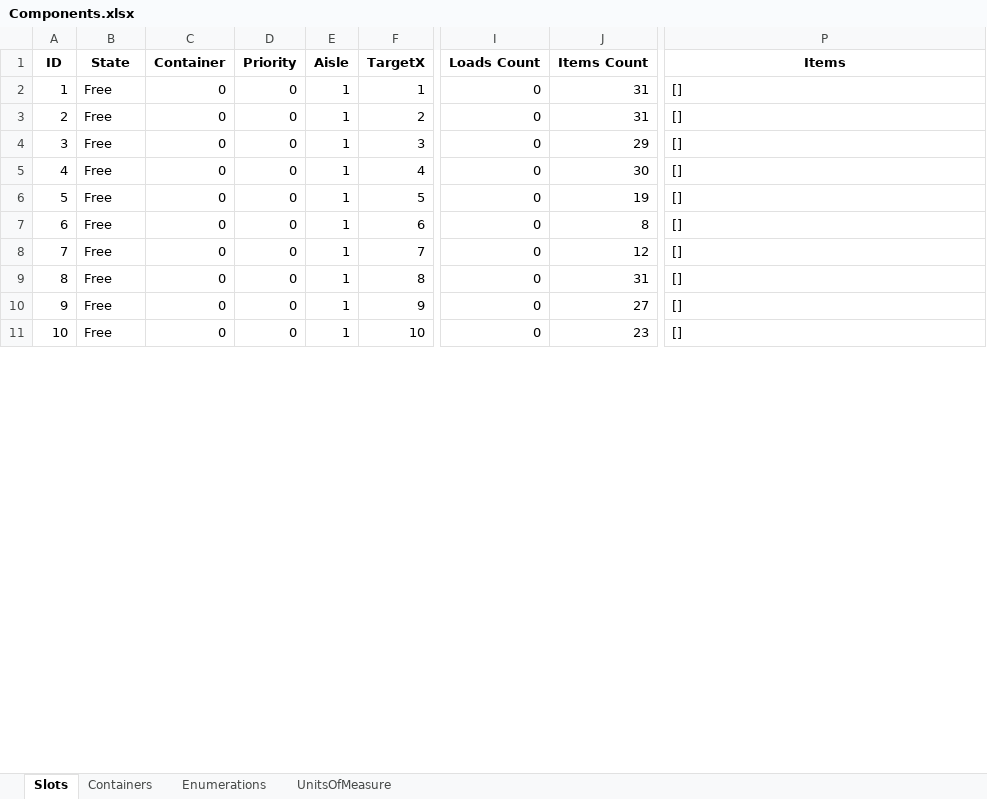
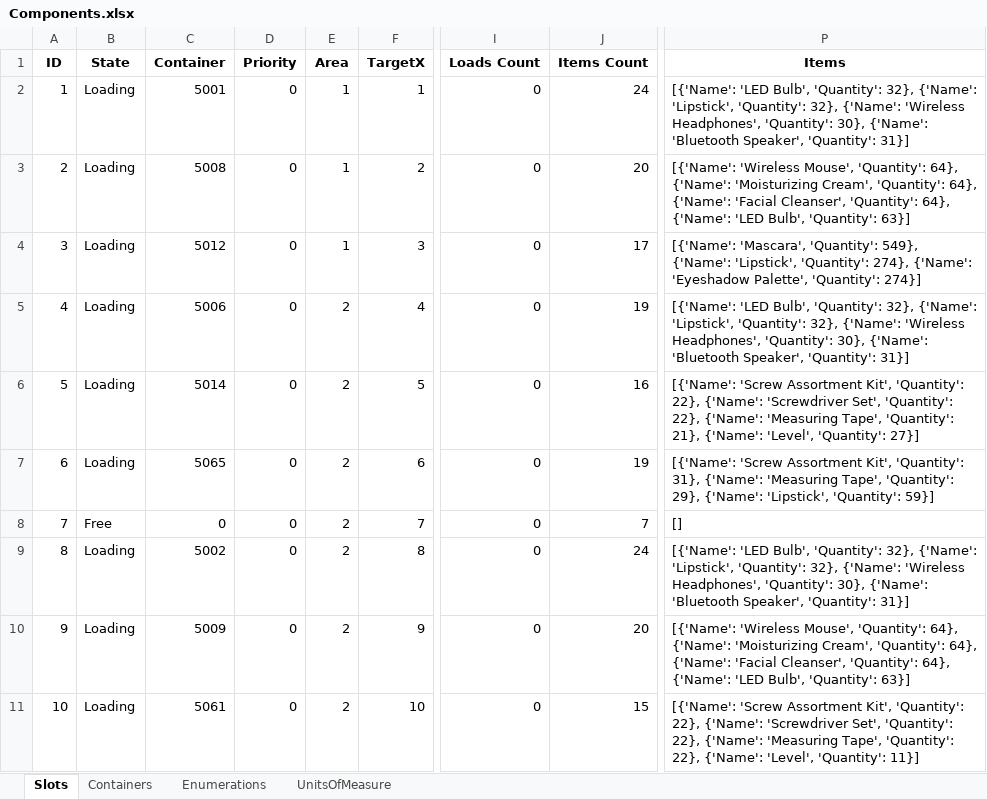
Before and after one commit to BarniRamirez/Warehouse, an Excel workbook: Warehouse Manager/Database/Components.xlsx, sheet Slots, drawn as a sheet; only a part is shown, gaps mark what is left out; values as stored, in another font and other column widths than the file's, no borders; the diff covers the shown part only; the diff names each change by its address in the sheet, - before the commit and + after, or states it on an @@ line.

```diff
--- a/Warehouse Manager/Database/Components.xlsx (sheet Slots)
+++ b/Warehouse Manager/Database/Components.xlsx (sheet Slots)
-E1: Aisle
+E1: Area
-B2:B7 (State): Free
+B2:B7 (State): Loading
-C2 (Container): 0
+C2 (Container): 5001
-J2 (Items Count): 31
+J2 (Items Count): 24
-P2 (Items): []
+P2 (Items): [{'Name': 'LED Bulb', 'Quantity': 32}, {'Name': 'Lipstick', 'Quantity': 32}, {'Name': 'Wireless Headphones', 'Quantity': 30}, {'Name': 'Bluetooth Speaker', 'Quantity': 31}]
-C3 (Container): 0
+C3 (Container): 5008
-J3 (Items Count): 31
+J3 (Items Count): 20
-P3 (Items): []
+P3 (Items): [{'Name': 'Wireless Mouse', 'Quantity': 64}, {'Name': 'Moisturizing Cream', 'Quantity': 64}, {'Name': 'Facial Cleanser', 'Quantity': 64}, {'Name': 'LED Bulb', 'Quantity': 63}]
-C4 (Container): 0
+C4 (Container): 5012
-J4 (Items Count): 29
+J4 (Items Count): 17
-P4 (Items): []
+P4 (Items): [{'Name': 'Mascara', 'Quantity': 549}, {'Name': 'Lipstick', 'Quantity': 274}, {'Name': 'Eyeshadow Palette', 'Quantity': 274}]
-C5 (Container): 0
+C5 (Container): 5006
-E5:E11 (Area): 1
+E5:E11 (Area): 2
-J5 (Items Count): 30
+J5 (Items Count): 19
-P5 (Items): []
+P5 (Items): [{'Name': 'LED Bulb', 'Quantity': 32}, {'Name': 'Lipstick', 'Quantity': 32}, {'Name': 'Wireless Headphones', 'Quantity': 30}, {'Name': 'Bluetooth Speaker', 'Quantity': 31}]
-C6 (Container): 0
+C6 (Container): 5014
-J6 (Items Count): 19
+J6 (Items Count): 16
-P6 (Items): []
+P6 (Items): [{'Name': 'Screw Assortment Kit', 'Quantity': 22}, {'Name': 'Screwdriver Set', 'Quantity': 22}, {'Name': 'Measuring Tape', 'Quantity': 21}, {'Name': 'Level', 'Quantity': 27}]
-C7 (Container): 0
+C7 (Container): 5065
-J7 (Items Count): 8
+J7 (Items Count): 19
-P7 (Items): []
+P7 (Items): [{'Name': 'Screw Assortment Kit', 'Quantity': 31}, {'Name': 'Measuring Tape', 'Quantity': 29}, {'Name': 'Lipstick', 'Quantity': 59}]
-J8 (Items Count): 12
+J8 (Items Count): 7
-B9:B11 (State): Free
+B9:B11 (State): Loading
-C9 (Container): 0
+C9 (Container): 5002
-J9 (Items Count): 31
+J9 (Items Count): 24
-P9 (Items): []
+P9 (Items): [{'Name': 'LED Bulb', 'Quantity': 32}, {'Name': 'Lipstick', 'Quantity': 32}, {'Name': 'Wireless Headphones', 'Quantity': 30}, {'Name': 'Bluetooth Speaker', 'Quantity': 31}]
-C10 (Container): 0
+C10 (Container): 5009
-J10 (Items Count): 27
+J10 (Items Count): 20
-P10 (Items): []
+P10 (Items): [{'Name': 'Wireless Mouse', 'Quantity': 64}, {'Name': 'Moisturizing Cream', 'Quantity': 64}, {'Name': 'Facial Cleanser', 'Quantity': 64}, {'Name': 'LED Bulb', 'Quantity': 63}]
-C11 (Container): 0
+C11 (Container): 5061
-J11 (Items Count): 23
+J11 (Items Count): 15
-P11 (Items): []
+P11 (Items): [{'Name': 'Screw Assortment Kit', 'Quantity': 22}, {'Name': 'Screwdriver Set', 'Quantity': 22}, {'Name': 'Measuring Tape', 'Quantity': 22}, {'Name': 'Level', 'Quantity': 11}]
```
Also changed, not shown: 650 edited cells elsewhere in this sheet, sheet Containers, sheet Enumerations, Warehouse Manager/Database/Items.xlsx, Warehouse Manager/Database/Orders.xlsx, 15 other files.
